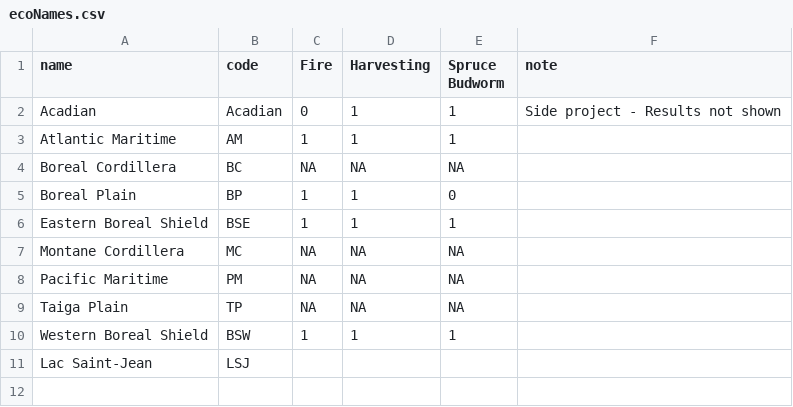
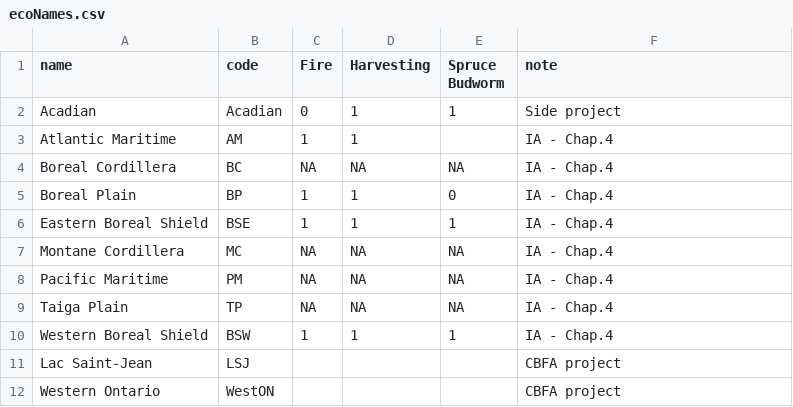
Before and after one commit to dcyr/LANDIS-II_IA_generalUseFiles, a CSV file: ecoNames.csv, drawn as a sheet.

Commit message:
modified:   ecoNames.csv - 'WestOn' added

```diff
--- a/ecoNames.csv
+++ b/ecoNames.csv
@@ -1,11 +1,12 @@
 name,code,Fire,Harvesting,Spruce Budworm,note
-Acadian,Acadian,0,1,1,Side project - Results not shown
-Atlantic Maritime,AM,1,1,1,
-Boreal Cordillera,BC,NA,NA,NA,
-Boreal Plain,BP,1,1,0,
-Eastern Boreal Shield,BSE,1,1,1,
-Montane Cordillera,MC,NA,NA,NA,
-Pacific Maritime,PM,NA,NA,NA,
-Taiga Plain,TP,NA,NA,NA,
-Western Boreal Shield,BSW,1,1,1,
-Lac Saint-Jean,LSJ,,,,
+Acadian,Acadian,0,1,1,Side project
+Atlantic Maritime,AM,1,1, ,IA - Chap.4
+Boreal Cordillera,BC,NA,NA,NA,IA - Chap.4
+Boreal Plain,BP,1,1,0,IA - Chap.4
+Eastern Boreal Shield,BSE,1,1,1,IA - Chap.4
+Montane Cordillera,MC,NA,NA,NA,IA - Chap.4
+Pacific Maritime,PM,NA,NA,NA,IA - Chap.4
+Taiga Plain,TP,NA,NA,NA,IA - Chap.4
+Western Boreal Shield,BSW,1,1,1,IA - Chap.4
+Lac Saint-Jean,LSJ,,,,CBFA project
+Western Ontario,WestON,,,,CBFA project
```
